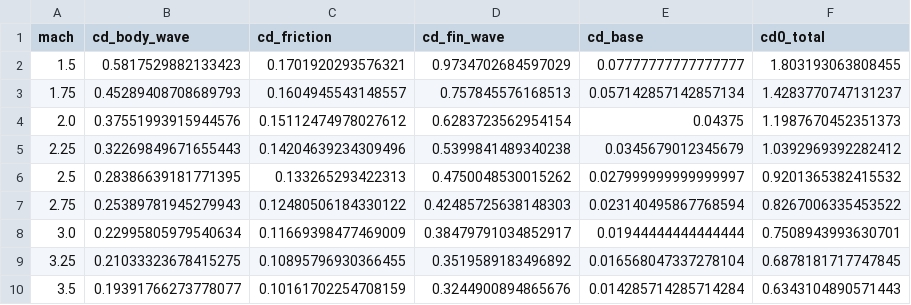
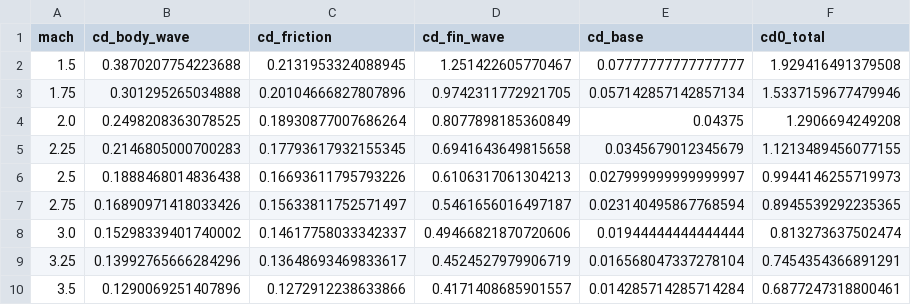
Before and after one commit to knnmelprop/YAADO, a CSV file: analyses/aero/results/drag_polar.csv, drawn as a sheet.

```diff
--- a/analyses/aero/results/drag_polar.csv
+++ b/analyses/aero/results/drag_polar.csv
@@ -1,10 +1,10 @@
 mach,cd_body_wave,cd_friction,cd_fin_wave,cd_base,cd0_total
-1.5,0.5817529882133423,0.1701920293576321,0.9734702684597029,0.07777777777777777,1.803193063808455
-1.75,0.45289408708689793,0.1604945543148557,0.757845576168513,0.057142857142857134,1.4283770747131237
-2.0,0.37551993915944576,0.15112474978027612,0.6283723562954154,0.04375,1.1987670452351373
-2.25,0.32269849671655443,0.14204639234309496,0.5399841489340238,0.0345679012345679,1.0392969392282412
-2.5,0.28386639181771395,0.133265293422313,0.4750048530015262,0.027999999999999997,0.9201365382415532
-2.75,0.25389781945279943,0.12480506184330122,0.42485725638148303,0.023140495867768594,0.8267006335453522
-3.0,0.22995805979540634,0.11669398477469009,0.38479791034852917,0.01944444444444444,0.7508943993630701
-3.25,0.21033323678415275,0.10895796930366455,0.3519589183496892,0.016568047337278104,0.6878181717747845
-3.5,0.19391766273778077,0.10161702254708159,0.3244900894865676,0.014285714285714284,0.6343104890571443
+1.5,0.3870207754223688,0.2131953324088945,1.251422605770467,0.07777777777777777,1.929416491379508
+1.75,0.301295265034888,0.20104666827807896,0.9742311772921705,0.057142857142857134,1.5337159677479946
+2.0,0.2498208363078525,0.18930877007686264,0.8077898185360849,0.04375,1.2906694249208
+2.25,0.2146805000700283,0.17793617932155345,0.6941643649815658,0.0345679012345679,1.1213489456077155
+2.5,0.1888468014836438,0.16693611795793226,0.6106317061304213,0.027999999999999997,0.9944146255719973
+2.75,0.16890971418033426,0.15633811752571497,0.5461656016497187,0.023140495867768594,0.8945539292235365
+3.0,0.15298339401740002,0.14617758033342337,0.49466821870720606,0.01944444444444444,0.813273637502474
+3.25,0.13992765666284296,0.13648693469833617,0.4524527979906719,0.016568047337278104,0.7454354366891291
+3.5,0.1290069251407896,0.1272912238633866,0.4171408685901557,0.014285714285714284,0.6877247318800461
```
Also changed, not shown: analyses/mission/results/operational_envelope.csv, 8 other files.
